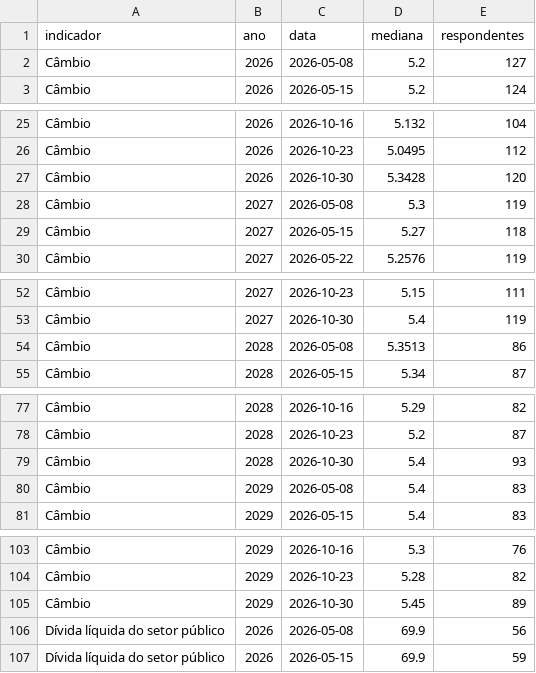
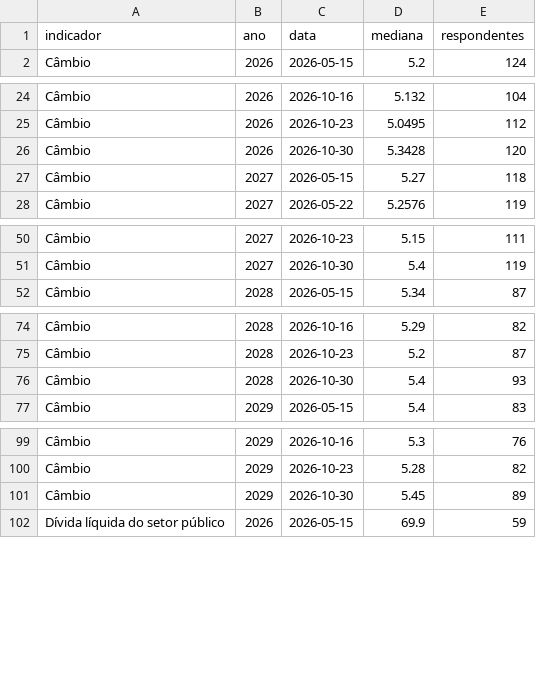
Before and after one commit to pietrosalvador5-boop/painel-previmpa, a CSV file: dados/focus_anual.csv, drawn as a sheet; only a part is shown, gaps mark what is left out; the diff covers the shown part only; the diff names each change by its address in the sheet, - before the commit and + after, or states it on an @@ line.

```diff
--- a/dados/focus_anual.csv
+++ b/dados/focus_anual.csv
-row 2: Câmbio | 2026 | 2026-05-08 | 5.2 | 127
-row 28: Câmbio | 2027 | 2026-05-08 | 5.3 | 119
-row 54: Câmbio | 2028 | 2026-05-08 | 5.3513 | 86
-row 80: Câmbio | 2029 | 2026-05-08 | 5.4 | 83
-row 106: Dívida líquida do setor público | 2026 | 2026-05-08 | 69.9 | 56
```
Also changed, not shown: 27 removed rows elsewhere in this file, dados/juros.csv, 1 other file.
